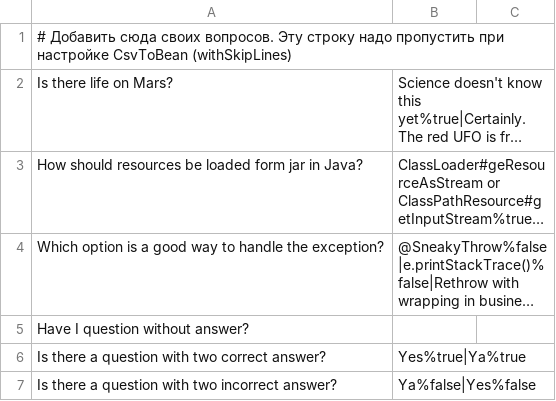
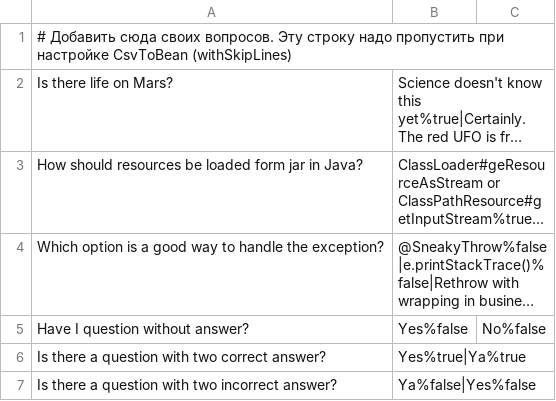
Before and after one commit to Gugilda/2024-03-otus-spring-Semenov, a CSV file: hw02/src/main/resources/questions.csv, drawn as a sheet; long unchanged cells end in …; the diff names each change by its address in the sheet, - before the commit and + after, or states it on an @@ line.

```diff
--- a/hw02/src/main/resources/questions.csv
+++ b/hw02/src/main/resources/questions.csv
-B5: (empty)
+B5: Yes%false
-C5: (empty)
+C5: No%false
```
Also changed, not shown: 4 other files.
